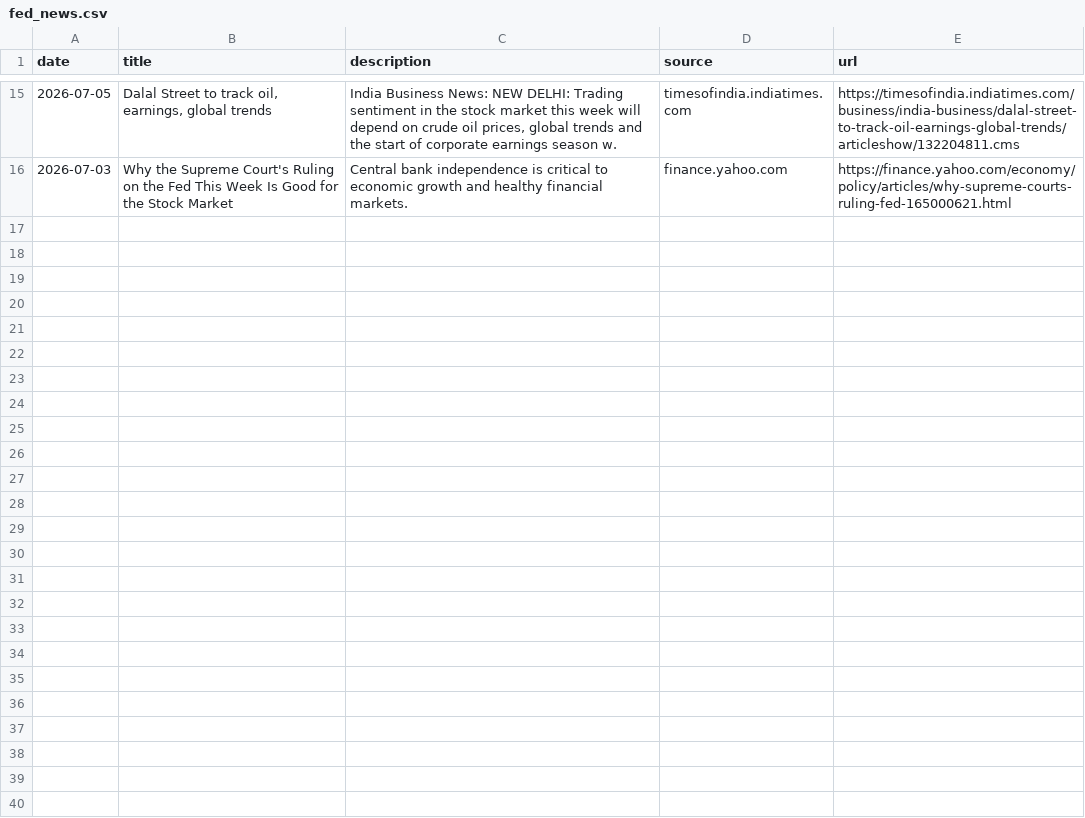
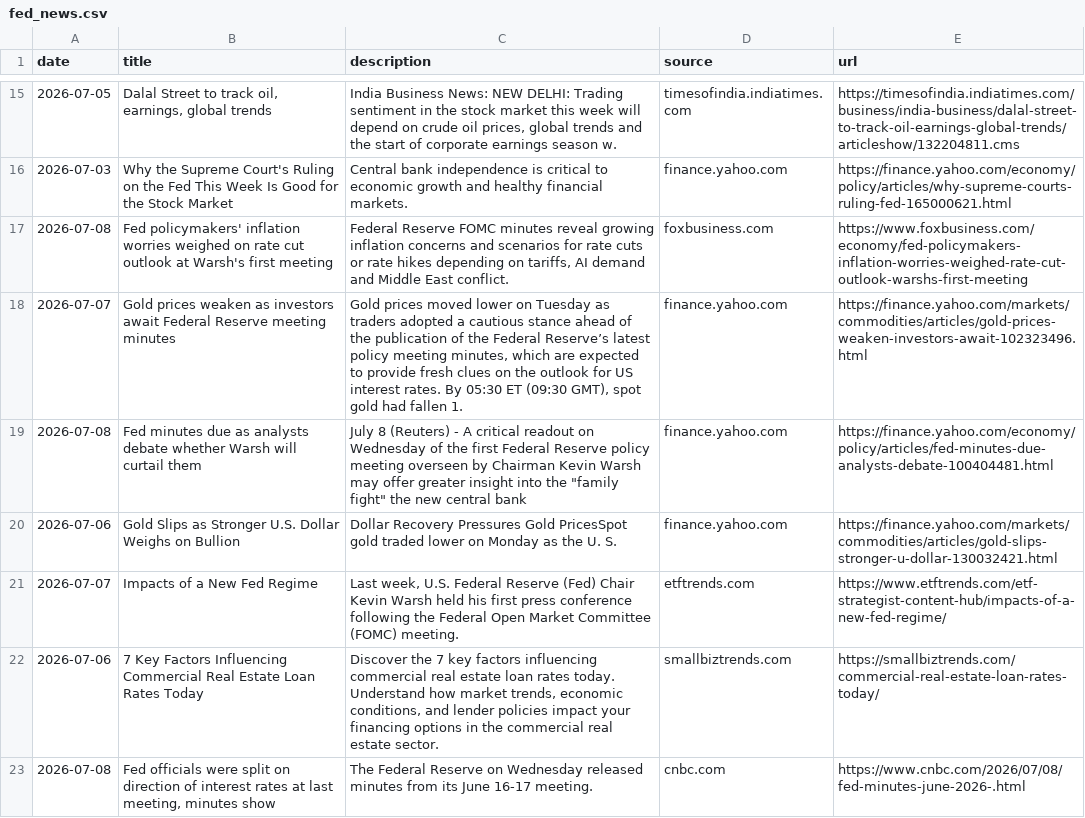
Before and after one commit to 2026-AICP/fomc-sentiment-agents, a CSV file: data/news/fed_news.csv, drawn as a sheet; only a part is shown, gaps mark what is left out; the diff covers the shown part only; the diff names each change by its address in the sheet, - before the commit and + after, or states it on an @@ line.

```diff
--- a/data/news/fed_news.csv
+++ b/data/news/fed_news.csv
+row 17: 2026-07-08 | Fed policymakers' inflation worries weighed on rate cut outlook at Warsh's first meeting | Federal Reserve FOMC minutes reveal growing inflation concerns and scenarios for rate cuts or rate hikes depending on tariffs, AI demand and Middle East conflict. | foxbusiness.com | https://www.foxbusiness.com/economy/fed-policymakers-inflation-worries-weighed-rate-cut-outlook-warshs-first-meeting
+row 18: 2026-07-07 | Gold prices weaken as investors await Federal Reserve meeting minutes | Gold prices moved lower on Tuesday as traders adopted a cautious stance ahead of the publication of the Federal Reserve’s latest policy meeting minutes, which are expected to provide fresh clues on the outlook for US interest rates. By 05:30 ET (09:30 GMT), spot gold had fallen 1. | finance.yahoo.com | https://finance.yahoo.com/markets/commodities/articles/gold-prices-weaken-investors-await-102323496.html
+row 19: 2026-07-08 | Fed minutes due as analysts debate whether Warsh will curtail them | July 8 (Reuters) - A critical readout on Wednesday of the first Federal Reserve policy meeting overseen by Chairman Kevin Warsh may offer greater insight into the "family fight" the new central bank | finance.yahoo.com | https://finance.yahoo.com/economy/policy/articles/fed-minutes-due-analysts-debate-100404481.html
+row 20: 2026-07-06 | Gold Slips as Stronger U.S. Dollar Weighs on Bullion | Dollar Recovery Pressures Gold PricesSpot gold traded lower on Monday as the U. S. | finance.yahoo.com | https://finance.yahoo.com/markets/commodities/articles/gold-slips-stronger-u-dollar-130032421.html
+row 21: 2026-07-07 | Impacts of a New Fed Regime | Last week, U.S. Federal Reserve (Fed) Chair Kevin Warsh held his first press conference following the Federal Open Market Committee (FOMC) meeting. | etftrends.com | https://www.etftrends.com/etf-strategist-content-hub/impacts-of-a-new-fed-regime/
+row 22: 2026-07-06 | 7 Key Factors Influencing Commercial Real Estate Loan Rates Today | Discover the 7 key factors influencing commercial real estate loan rates today. Understand how market trends, economic conditions, and lender policies impact your financing options in the commercial real estate sector. | smallbiztrends.com | https://smallbiztrends.com/commercial-real-estate-loan-rates-today/
+row 23: 2026-07-08 | Fed officials were split on direction of interest rates at last meeting, minutes show | The Federal Reserve on Wednesday released minutes from its June 16-17 meeting. | cnbc.com | https://www.cnbc.com/2026/07/08/fed-minutes-june-2026-.html
```
Also changed, not shown: 6 added rows elsewhere in this file, outputs/news_index_live.csv, 1 other file.
